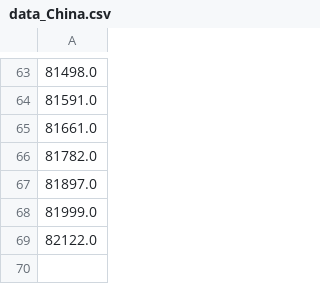
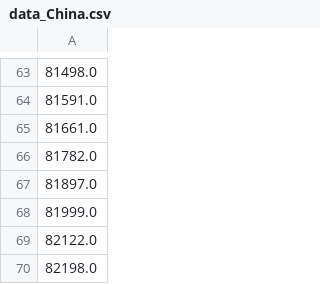
Before and after one commit to akakicreations/covid19-project, a CSV file: data_China.csv, drawn as a sheet; only a part is shown, gaps mark what is left out; the diff names each change by its address in the sheet, - before the commit and + after, or states it on an @@ line.

```diff
--- a/data_China.csv
+++ b/data_China.csv
+row 70: 82198.0
```
Also changed, not shown: covid19_data_drive_days.csv, covid19_data_drive_from100.csv, 12 other files.
